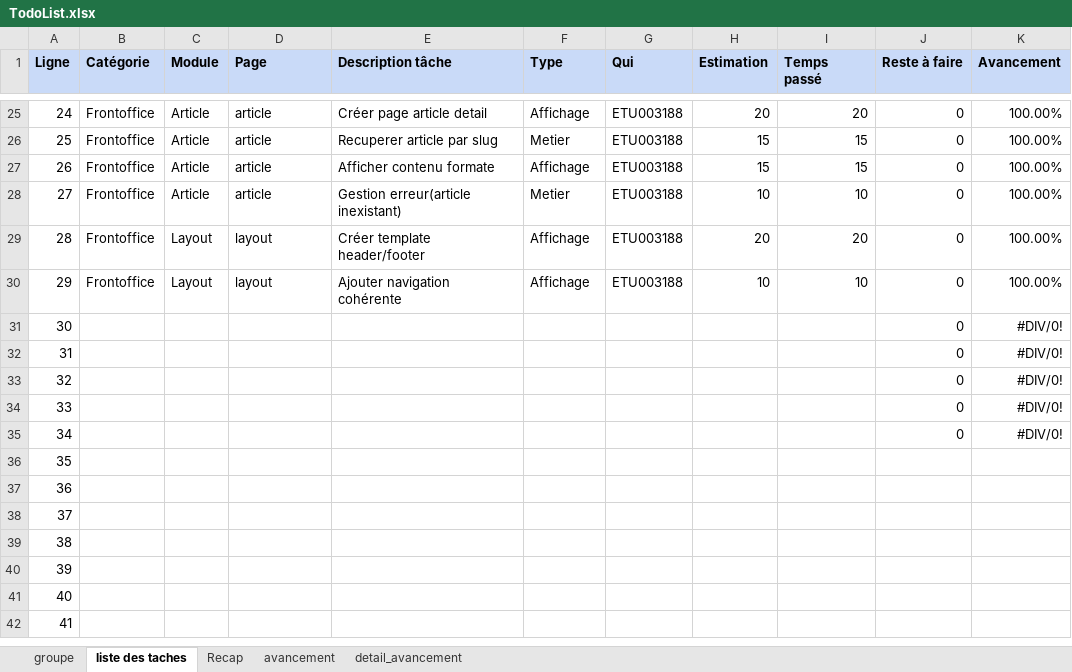
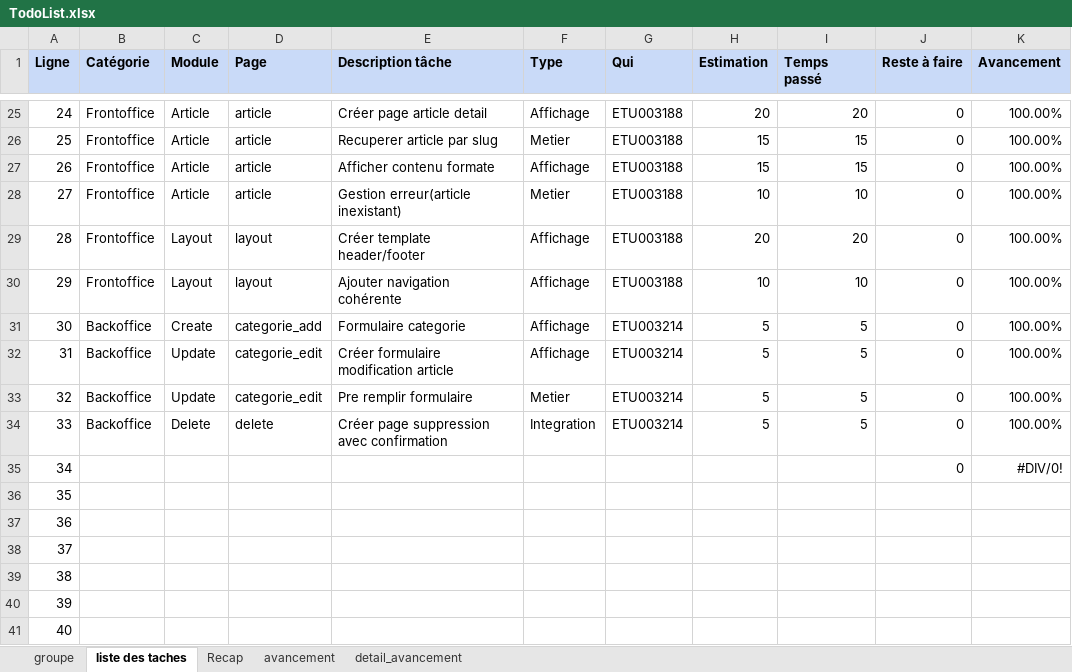
Before and after one commit to MikajyRz/Mini-Projet-Web-Mars2026, an Excel workbook: TodoList.xlsx, sheet liste des taches, drawn as a sheet; only a part is shown, gaps mark what is left out; the shorter side is filled out with more unchanged rows; values as stored, in another font and other column widths than the file's, no borders; the diff names each change by its address in the sheet, - before the commit and + after, or states it on an @@ line.

Commit message:
fix: add articles

```diff
--- a/TodoList.xlsx (sheet liste des taches)
+++ b/TodoList.xlsx (sheet liste des taches)
-B31:B34 (Catégorie): (empty)
+B31:B34 (Catégorie): Backoffice
-C31 (Module): (empty)
+C31 (Module): Create
-D31 (Page): (empty)
+D31 (Page): categorie_add
-E31 (Description tâche): (empty)
+E31 (Description tâche): Formulaire categorie
-F31:F32 (Type): (empty)
+F31:F32 (Type): Affichage
-G31:G34 (Qui): (empty)
+G31:G34 (Qui): ETU003214
-H31:H34 (Estimation): (empty)
+H31:H34 (Estimation): 5
-I31:I34 (Temps passé): (empty)
+I31:I34 (Temps passé): 5
-K31:K34 (Avancement): #DIV/0!
+K31:K34 (Avancement): 100.00%
-C32:C33 (Module): (empty)
+C32:C33 (Module): Update
-D32:D33 (Page): (empty)
+D32:D33 (Page): categorie_edit
-E32 (Description tâche): (empty)
+E32 (Description tâche): Créer formulaire modification article
-E33 (Description tâche): (empty)
+E33 (Description tâche): Pre remplir formulaire
-F33 (Type): (empty)
+F33 (Type): Metier
-C34 (Module): (empty)
+C34 (Module): Delete
-D34 (Page): (empty)
+D34 (Page): delete
-E34 (Description tâche): (empty)
+E34 (Description tâche): Créer page suppression avec confirmation
-F34 (Type): (empty)
+F34 (Type): Integration
```
Also changed, not shown: sheet detail_avancement, sheet avancement, 4 other files.
